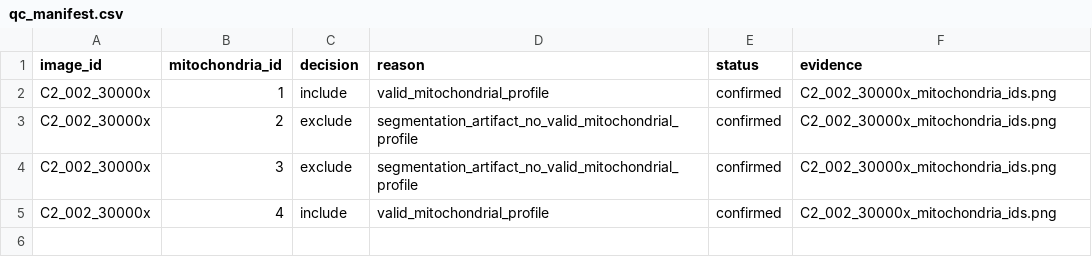
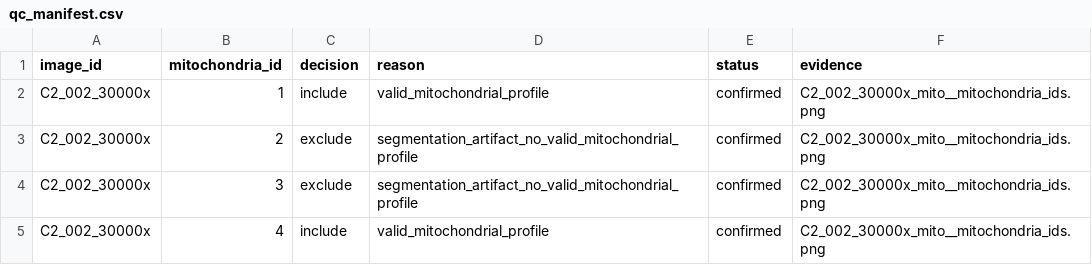
Before and after one commit to nikolvolfova-web/Mitochondrial-Ultrastructure-Analysis, a CSV file: docs/qc_examples/C2_002_30000x/qc_manifest.csv, drawn as a sheet.

Commit message:
Fix QC manifest evidence filename

```diff
--- a/docs/qc_examples/C2_002_30000x/qc_manifest.csv
+++ b/docs/qc_examples/C2_002_30000x/qc_manifest.csv
@@ -1,5 +1,5 @@
 image_id,mitochondria_id,decision,reason,status,evidence
-C2_002_30000x,1,include,valid_mitochondrial_profile,confirmed,C2_002_30000x_mitochondria_ids.png
-C2_002_30000x,2,exclude,segmentation_artifact_no_valid_mitochondrial_profile,confirmed,C2_002_30000x_mitochondria_ids.png
-C2_002_30000x,3,exclude,segmentation_artifact_no_valid_mitochondrial_profile,confirmed,C2_002_30000x_mitochondria_ids.png
-C2_002_30000x,4,include,valid_mitochondrial_profile,confirmed,C2_002_30000x_mitochondria_ids.png
+C2_002_30000x,1,include,valid_mitochondrial_profile,confirmed,C2_002_30000x_mito__mitochondria_ids.png
+C2_002_30000x,2,exclude,segmentation_artifact_no_valid_mitochondrial_profile,confirmed,C2_002_30000x_mito__mitochondria_ids.png
+C2_002_30000x,3,exclude,segmentation_artifact_no_valid_mitochondrial_profile,confirmed,C2_002_30000x_mito__mitochondria_ids.png
+C2_002_30000x,4,include,valid_mitochondrial_profile,confirmed,C2_002_30000x_mito__mitochondria_ids.png
```
